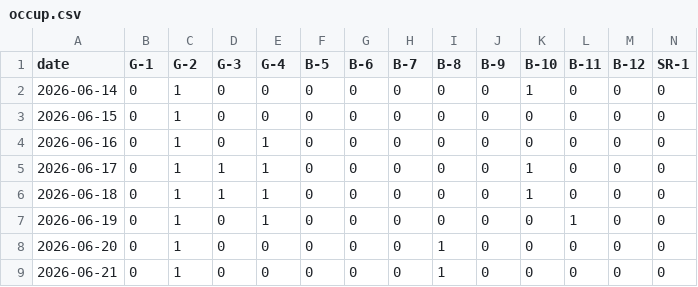
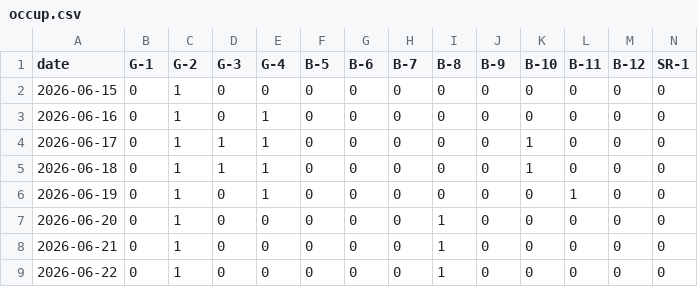
Before and after one commit to freePublicSharing/occup.csv, a CSV file: occup.csv, drawn as a sheet; only a part is shown; the shorter side is filled out with more unchanged rows; rows hold the shown columns only; the diff names each change by its address in the sheet, - before the commit and + after, or states it on an @@ line.

Commit message:
Update occup.csv

```diff
--- a/occup.csv
+++ b/occup.csv
-row 2: 2026-06-14 | 0 | 1 | 0 | 0 | 0 | 0 | 0 | 0 | 0 | 1 | 0 | 0 | 0
```
